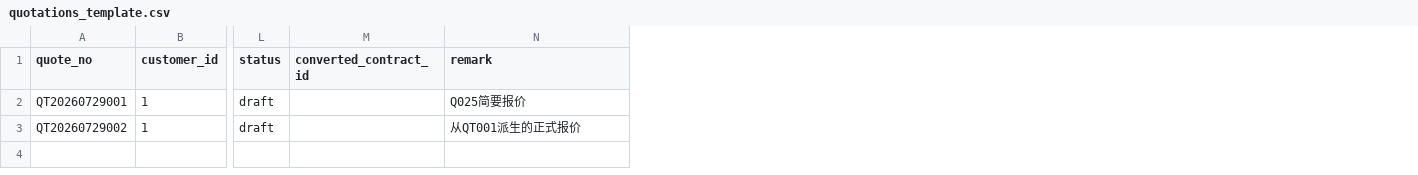
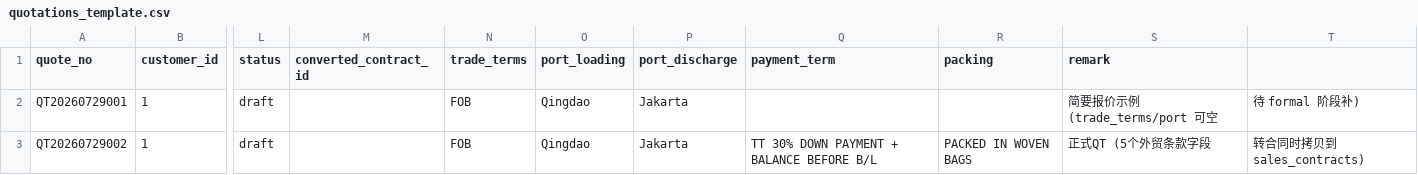
Before and after one commit to ClaireQ00/Inventory, a CSV file: sample/templates/quotations_template.csv, drawn as a sheet; only a part is shown, gaps mark what is left out; addresses are those after the commit; the diff names each change by its address in the sheet, - before the commit and + after, or states it on an @@ line.

```diff
--- a/sample/templates/quotations_template.csv
+++ b/sample/templates/quotations_template.csv
+column N (trade_terms), rows 2-3: FOB | FOB
+column O (port_loading), rows 2-3: Qingdao | Qingdao
+column P (port_discharge), rows 2-3: Jakarta | Jakarta
+column Q (payment_term), row 3: TT 30% DOWN PAYMENT + BALANCE BEFORE B/L
+column R (packing), row 3: PACKED IN WOVEN BAGS
+column T, rows 2-3: 待 formal 阶段补) | 转合同时拷贝到 sales_contracts)
-S2 (remark): Q025简要报价
+S2 (remark): 简要报价示例 (trade_terms/port 可空
-S3 (remark): 从QT001派生的正式报价
+S3 (remark): 正式QT (5个外贸条款字段
```
Also changed, not shown: sample/templates/sales_contracts_template.csv, sample/templates/suppliers_template.csv, 3 other files.
